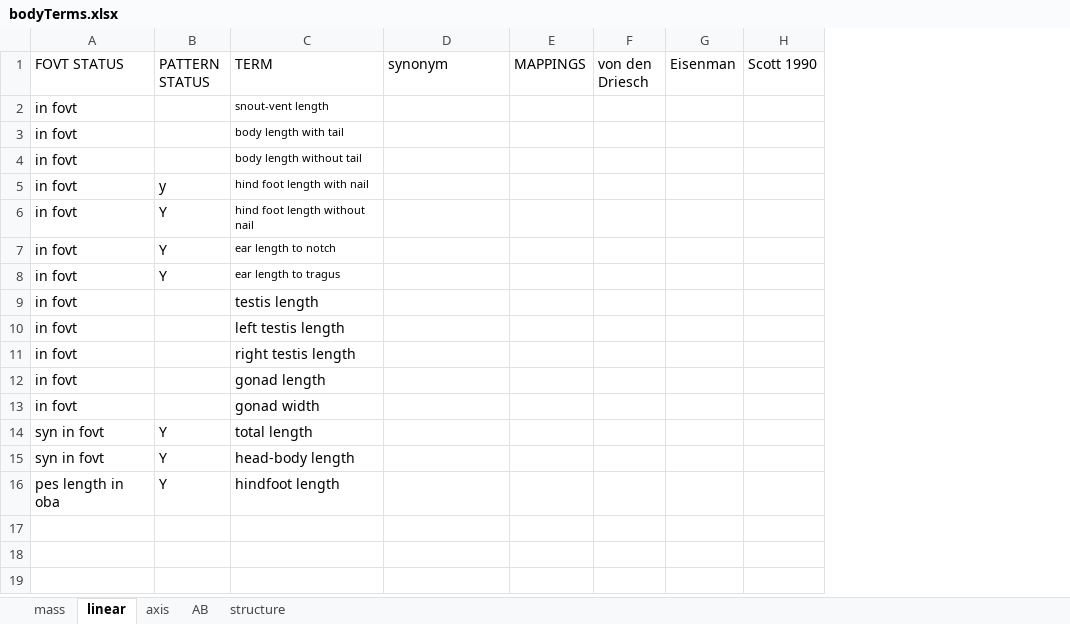
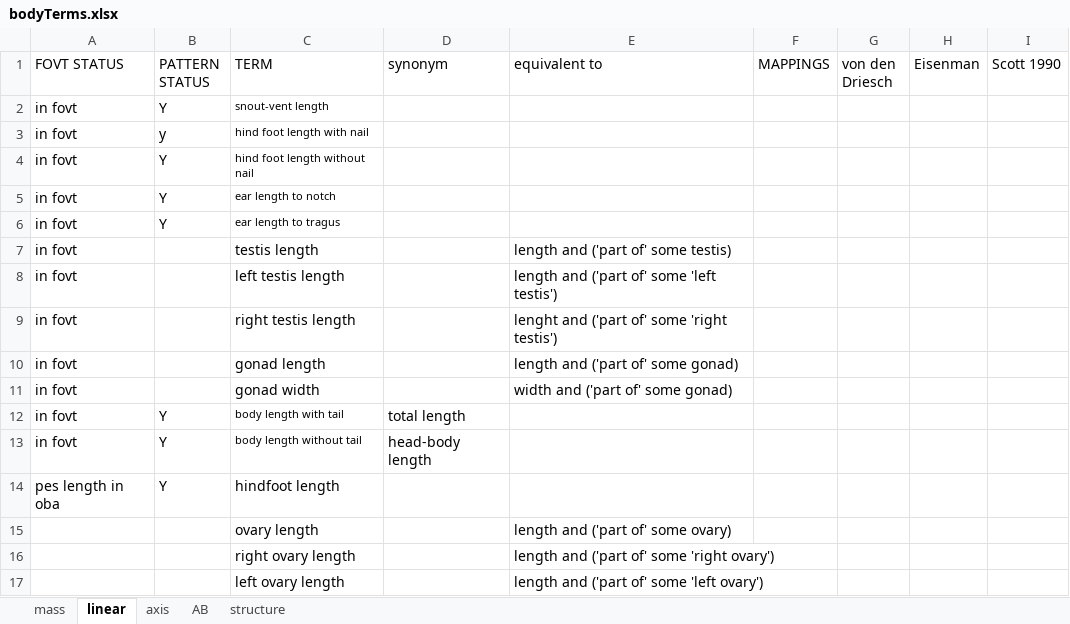
Before and after one commit to futres/fovt, an Excel workbook: terms/bodyTerms.xlsx, sheet linear, drawn as a sheet; values as stored, in another font and other column widths than the file's, no borders; removed rows and columns are numbered as before the commit, all else as after; the diff names each change by its address in the sheet, - before the commit and + after, or states it on an @@ line.

```diff
--- a/terms/bodyTerms.xlsx (sheet linear)
+++ b/terms/bodyTerms.xlsx (sheet linear)
+column E (equivalent to), rows 7-11: length and ('part of' some testis) | length and ('part of' some 'left testis') | lenght and ('part of' some 'right testis') | length and ('part of' some gonad) | width and ('part of' some gonad)
-B2 (PATTERN STATUS): (empty)
+B2 (PATTERN STATUS): Y
-row 3: in fovt |  | body length with tail
-row 4: in fovt |  | body length without tail
-row 14: syn in fovt | Y | total length
-row 15: syn in fovt | Y | head-body length
+row 12: in fovt | Y | body length with tail | total length
+row 13: in fovt | Y | body length without tail | head-body length
+row 15:  |  | ovary length |  | length and ('part of' some ovary)
+row 16:  |  | right ovary length |  | length and ('part of' some 'right ovary')
+row 17:  |  | left ovary length |  | length and ('part of' some 'left ovary')
```
Also changed, not shown: sheet AB, sheet mass, terms/calcaneusTerms.xlsx.
